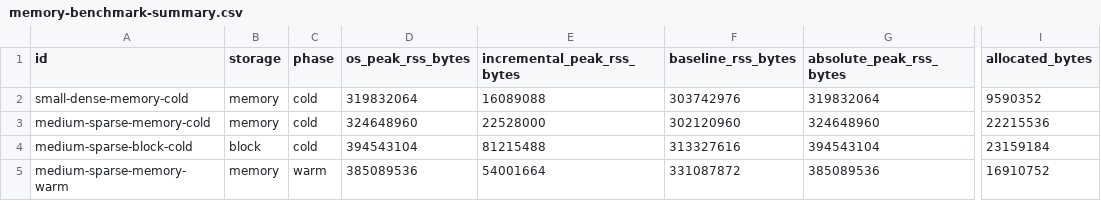
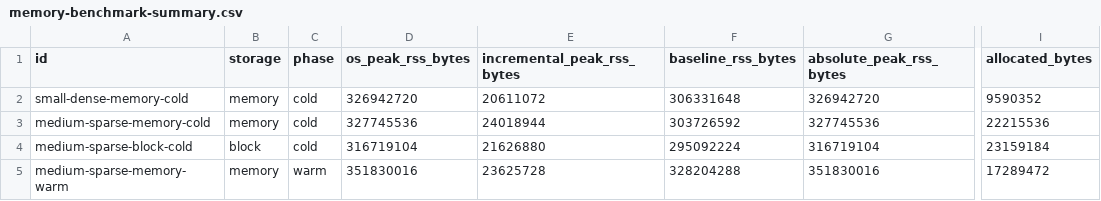
Before and after one commit to bbuchsbaum/crossform, a CSV file: inst/extdata/certification/memory-benchmark-summary.csv, drawn as a sheet; only a part is shown, gaps mark what is left out; the diff names each change by its address in the sheet, - before the commit and + after, or states it on an @@ line.

```diff
--- a/inst/extdata/certification/memory-benchmark-summary.csv
+++ b/inst/extdata/certification/memory-benchmark-summary.csv
-D2 (os_peak_rss_bytes): 319832064
+D2 (os_peak_rss_bytes): 326942720
-E2 (incremental_peak_rss_bytes): 16089088
+E2 (incremental_peak_rss_bytes): 20611072
-F2 (baseline_rss_bytes): 303742976
+F2 (baseline_rss_bytes): 306331648
-G2 (absolute_peak_rss_bytes): 319832064
+G2 (absolute_peak_rss_bytes): 326942720
-D3 (os_peak_rss_bytes): 324648960
+D3 (os_peak_rss_bytes): 327745536
-E3 (incremental_peak_rss_bytes): 22528000
+E3 (incremental_peak_rss_bytes): 24018944
-F3 (baseline_rss_bytes): 302120960
+F3 (baseline_rss_bytes): 303726592
-G3 (absolute_peak_rss_bytes): 324648960
+G3 (absolute_peak_rss_bytes): 327745536
-D4 (os_peak_rss_bytes): 394543104
+D4 (os_peak_rss_bytes): 316719104
-E4 (incremental_peak_rss_bytes): 81215488
+E4 (incremental_peak_rss_bytes): 21626880
-F4 (baseline_rss_bytes): 313327616
+F4 (baseline_rss_bytes): 295092224
-G4 (absolute_peak_rss_bytes): 394543104
+G4 (absolute_peak_rss_bytes): 316719104
-D5 (os_peak_rss_bytes): 385089536
+D5 (os_peak_rss_bytes): 351830016
-E5 (incremental_peak_rss_bytes): 54001664
+E5 (incremental_peak_rss_bytes): 23625728
-F5 (baseline_rss_bytes): 331087872
+F5 (baseline_rss_bytes): 328204288
-G5 (absolute_peak_rss_bytes): 385089536
+G5 (absolute_peak_rss_bytes): 351830016
-I5 (allocated_bytes): 16910752
+I5 (allocated_bytes): 17289472
```
Also changed, not shown: inst/extdata/certification/crossnobis-scale-gate-summary.csv, inst/extdata/certification/public-map-scale-gate-summary.csv, 12 other files.
